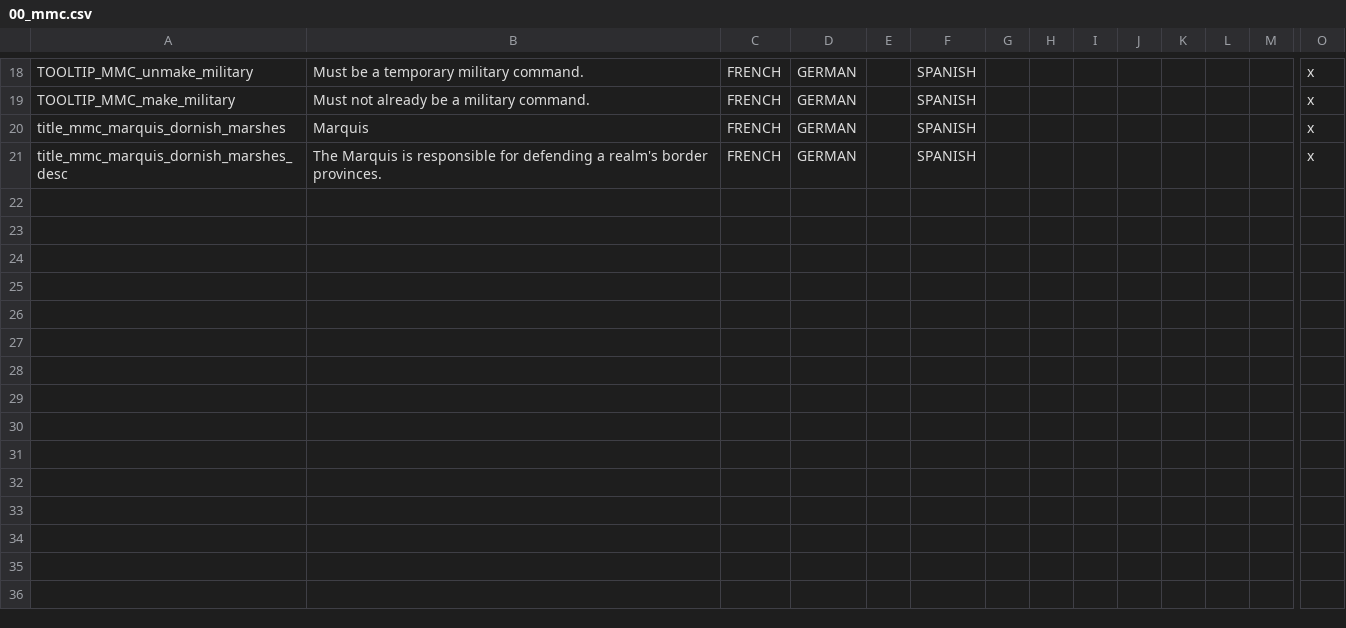
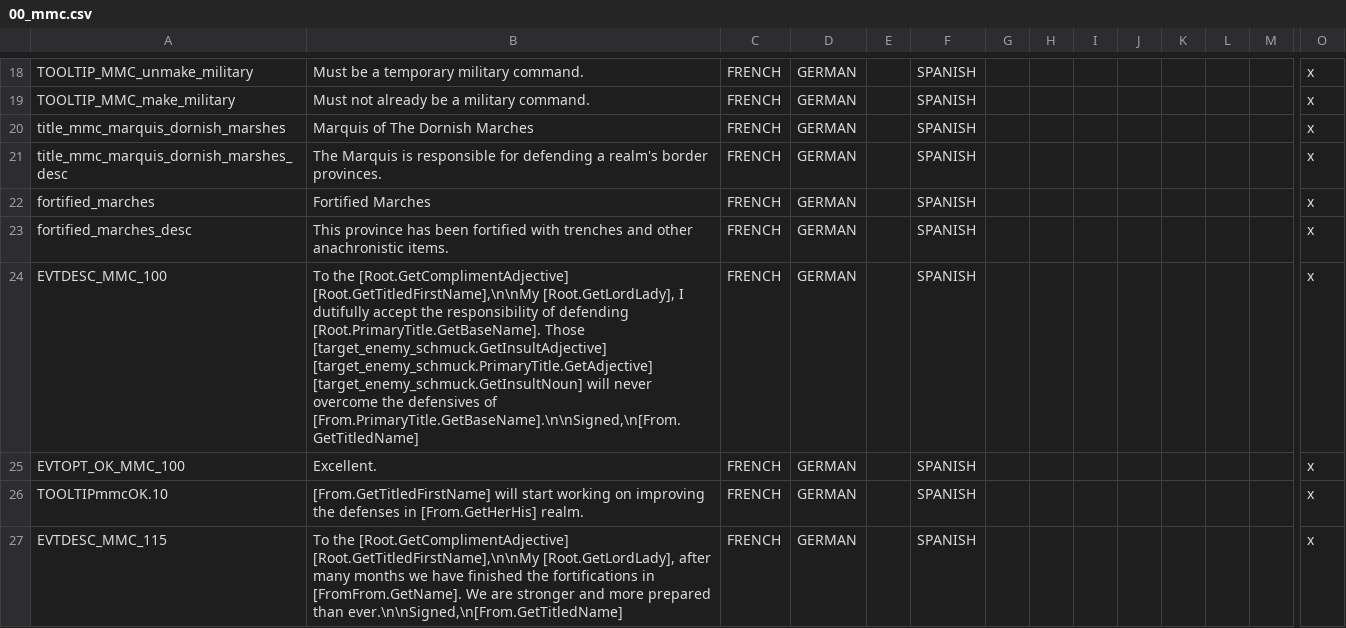
Before and after one commit to howlinweed/AGOT-MMC, a CSV file: localisation/00_mmc.csv, drawn as a sheet; only a part is shown, gaps mark what is left out; rows hold the shown columns only; the diff names each change by its address in the sheet, - before the commit and + after, or states it on an @@ line.

Commit message:
Marquis events
Added some POC events for the marquis title. mmc.100, mmc.101, mmc.110, mmc.111, mmc.115.

```diff
--- a/localisation/00_mmc.csv
+++ b/localisation/00_mmc.csv
-B20: Marquis
+B20: Marquis of The Dornish Marches
+row 22: fortified_marches | Fortified Marches | FRENCH | GERMAN |  | SPANISH |  |  |  |  |  |  |  | x
+row 23: fortified_marches_desc | This province has been fortified with trenches and other anachronistic items. | FRENCH | GERMAN |  | SPANISH |  |  |  |  |  |  |  | x
+row 24: EVTDESC_MMC_100 | To the [Root.GetComplimentAdjective] [Root.GetTitledFirstName],\n\nMy [Root.GetLordLady], I dutifully accept the responsibility of defending [Root.PrimaryTitle.GetBaseName]. Those [target_enemy_schmuck.GetInsultAdjective] [target_enemy_schmuck.PrimaryTitle.GetAdjective] [target_enemy_schmuck.GetInsultNoun] will never overcome the defensives of [From.PrimaryTitle.GetBaseName].\n\nSigned,\n[From.GetTitledName] | FRENCH | GERMAN |  | SPANISH |  |  |  |  |  |  |  | x
+row 25: EVTOPT_OK_MMC_100 | Excellent. | FRENCH | GERMAN |  | SPANISH |  |  |  |  |  |  |  | x
+row 26: TOOLTIPmmcOK.10 | [From.GetTitledFirstName] will start working on improving the defenses in [From.GetHerHis] realm. | FRENCH | GERMAN |  | SPANISH |  |  |  |  |  |  |  | x
+row 27: EVTDESC_MMC_115 | To the [Root.GetComplimentAdjective] [Root.GetTitledFirstName],\n\nMy [Root.GetLordLady], after many months we have finished the fortifications in [FromFrom.GetName]. We are stronger and more prepared than ever.\n\nSigned,\n[From.GetTitledName] | FRENCH | GERMAN |  | SPANISH |  |  |  |  |  |  |  | x
```
Also changed, not shown: 3 other files.
